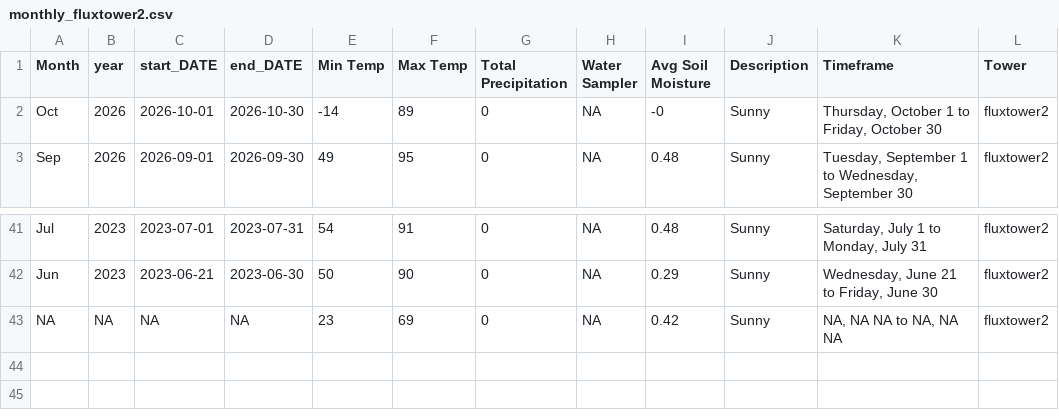
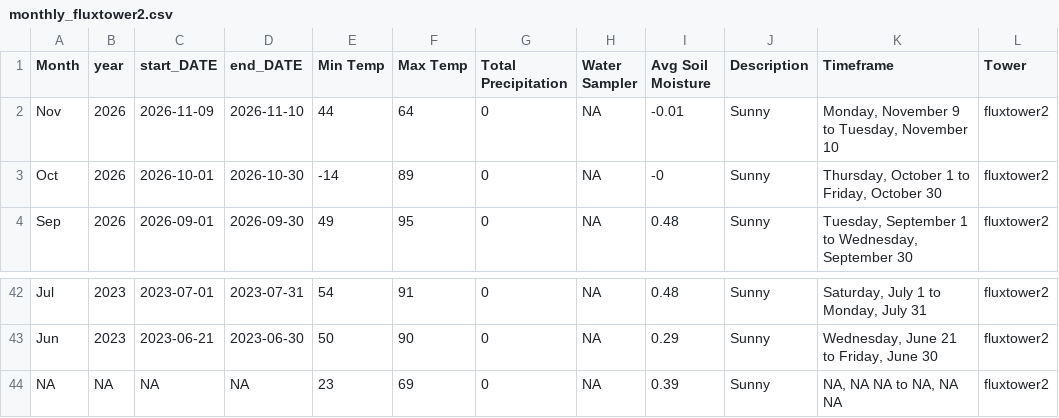
Before and after one commit to kesondrakey/kesondrakey.github.io, a CSV file: files/monthly_fluxtower2.csv, drawn as a sheet; only a part is shown, gaps mark what is left out.

```diff
--- a/files/monthly_fluxtower2.csv
+++ b/files/monthly_fluxtower2.csv
@@ -1,2 +1,3 @@
 Month,year,start_DATE,end_DATE,Min Temp,Max Temp,Total Precipitation,Water Sampler,Avg Soil Moisture,Description,Timeframe,Tower
+Nov,2026,2026-11-09,2026-11-10,44,64,0,NA,-0.01,Sunny,"Monday, November 9  to  Tuesday, November 10",fluxtower2
 Oct,2026,2026-10-01,2026-10-30,-14,89,0,NA,-0,Sunny,"Thursday, October 1  to  Friday, October 30",fluxtower2
@@ -42,2 +43,2 @@ Jul,2023,2023-07-01,2023-07-31,54,91,0,NA,0.48,Sunny,"Saturday, July 1  to  Mond
 Jun,2023,2023-06-21,2023-06-30,50,90,0,NA,0.29,Sunny,"Wednesday, June 21  to  Friday, June 30",fluxtower2
-NA,NA,NA,NA,23,69,0,NA,0.42,Sunny,"NA, NA NA  to  NA, NA NA",fluxtower2
+NA,NA,NA,NA,23,69,0,NA,0.39,Sunny,"NA, NA NA  to  NA, NA NA",fluxtower2
```
Also changed, not shown: files/daily_fluxtower1.csv, files/daily_fluxtower2.csv, 21 other files.
